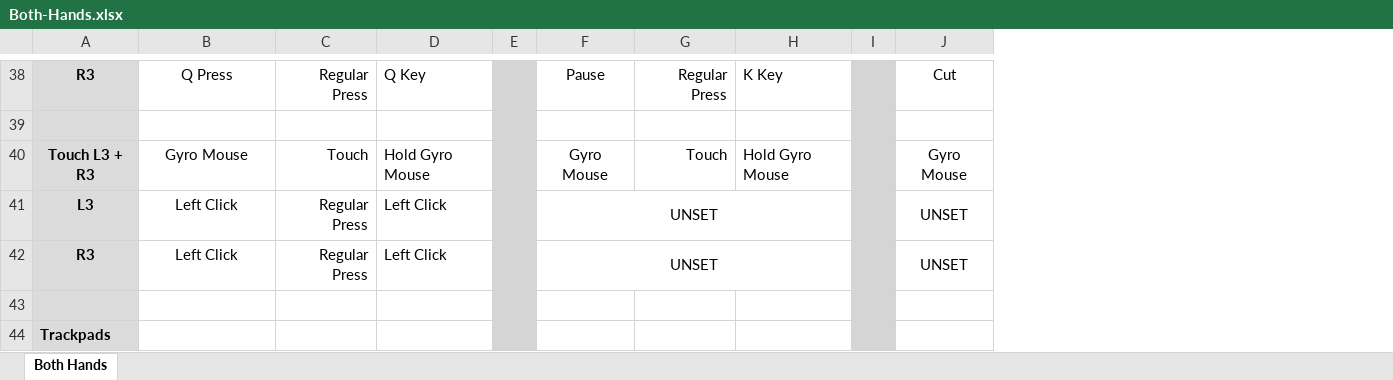
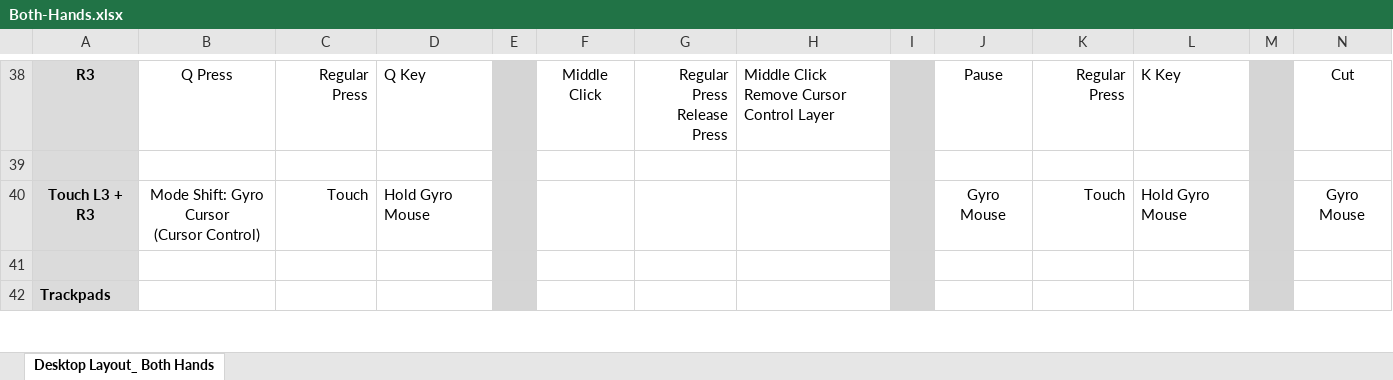
Before and after one commit to Celeths/Cawnsole-Steam-Input-Layouts, an Excel workbook: Tables/Desktop/Both-Hands.xlsx, sheet Desktop Layout_ Both Hands, drawn as a sheet; only a part is shown, gaps mark what is left out; values as stored, in another font and other column widths than the file's, no borders; removed rows and columns are numbered as before the commit, all else as after; rows hold the shown columns only; ↵ is a line break in a cell; the diff covers the shown part only; the diff names each change by its address in the sheet, - before the commit and + after, or states it on an @@ line.

```diff
--- a/Tables/Desktop/Both-Hands.xlsx (sheet Desktop Layout_ Both Hands)
+++ b/Tables/Desktop/Both-Hands.xlsx (sheet Desktop Layout_ Both Hands)
-sheet tab: Both Hands
+sheet tab: Desktop Layout_ Both Hands
+column F, row 38: Middle Click
+column G, row 38: Regular Press ↵ Release Press
+column H, row 38: Middle Click ↵ Remove Cursor Control Layer
+column I, empty
-B40: Gyro Mouse
+B40: Mode Shift: Gyro Cursor ↵ (Cursor Control)
-row 41: L3 | Left Click | Regular Press | Left Click |  | UNSET |  |  |  | UNSET
-row 42: R3 | Left Click | Regular Press | Left Click |  | UNSET |  |  |  | UNSET
```
Also changed, not shown: 2 removed rows and 14 edited cells elsewhere in this sheet, Tables/Desktop/Left-Hand.xlsx, Tables/Desktop/No-Hands.xlsx, 19 other files.
